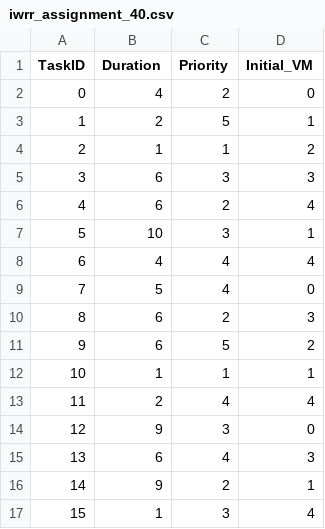
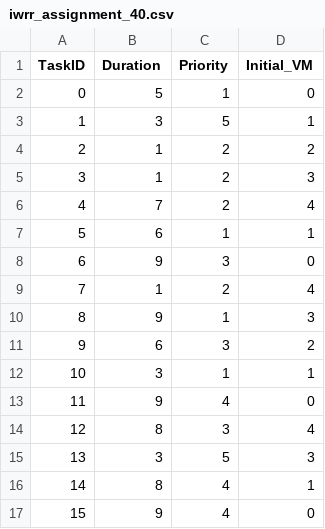
Before and after one commit to rishabhjohri/Improved-Round-Robin-Algo-Python, a CSV file: logs/iwrr_assignment_40.csv, drawn as a sheet; only a part is shown; the diff covers the shown part only.

```diff
--- a/logs/iwrr_assignment_40.csv
+++ b/logs/iwrr_assignment_40.csv
@@ -1,17 +1,17 @@
 TaskID,Duration,Priority,Initial_VM
-0,4,2,0
-1,2,5,1
-2,1,1,2
-3,6,3,3
-4,6,2,4
-5,10,3,1
-6,4,4,4
-7,5,4,0
-8,6,2,3
-9,6,5,2
-10,1,1,1
-11,2,4,4
-12,9,3,0
-13,6,4,3
-14,9,2,1
-15,1,3,4
+0,5,1,0
+1,3,5,1
+2,1,2,2
+3,1,2,3
+4,7,2,4
+5,6,1,1
+6,9,3,0
+7,1,2,4
+8,9,1,3
+9,6,3,2
+10,3,1,1
+11,9,4,0
+12,8,3,4
+13,3,5,3
+14,8,4,1
+15,9,4,0
```
Also changed, not shown: 55 edited cells elsewhere in this file, logs/iwrr_assignment_100.csv, logs/iwrr_assignment_30.csv, 14 other files.
